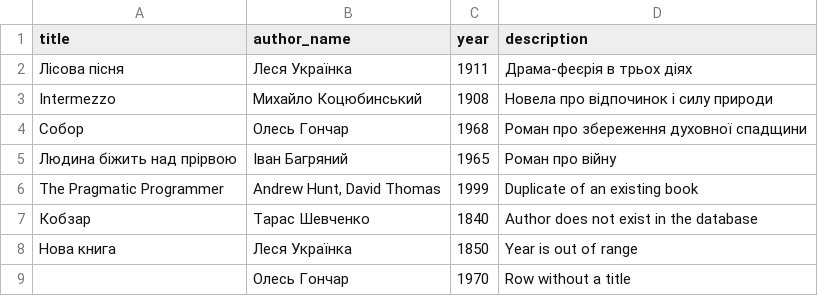
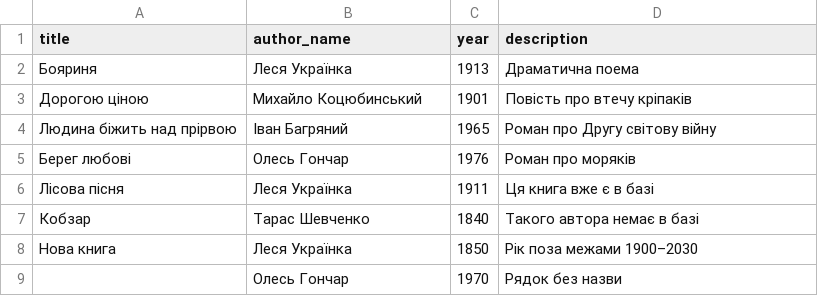
Before and after one commit to danylchukNV/bookshelf, a CSV file: public/samples/books_import.csv, drawn as a sheet.

```diff
--- a/public/samples/books_import.csv
+++ b/public/samples/books_import.csv
@@ -1,9 +1,9 @@
 title,author_name,year,description
-Лісова пісня,Леся Українка,1911,Драма-феєрія в трьох діях
-Intermezzo,Михайло Коцюбинський,1908,Новела про відпочинок і силу природи
-Собор,Олесь Гончар,1968,Роман про збереження духовної спадщини
-Людина біжить над прірвою,Іван Багряний,1965,Роман про війну
-The Pragmatic Programmer,"Andrew Hunt, David Thomas",1999,Duplicate of an existing book
-Кобзар,Тарас Шевченко,1840,Author does not exist in the database
-Нова книга,Леся Українка,1850,Year is out of range
-,Олесь Гончар,1970,Row without a title
+Бояриня,Леся Українка,1913,Драматична поема
+Дорогою ціною,Михайло Коцюбинський,1901,Повість про втечу кріпаків
+Людина біжить над прірвою,Іван Багряний,1965,Роман про Другу світову війну
+Берег любові,Олесь Гончар,1976,Роман про моряків
+Лісова пісня,Леся Українка,1911,Ця книга вже є в базі
+Кобзар,Тарас Шевченко,1840,Такого автора немає в базі
+Нова книга,Леся Українка,1850,Рік поза межами 1900–2030
+,Олесь Гончар,1970,Рядок без назви
```
Also changed, not shown: 1 other file.
